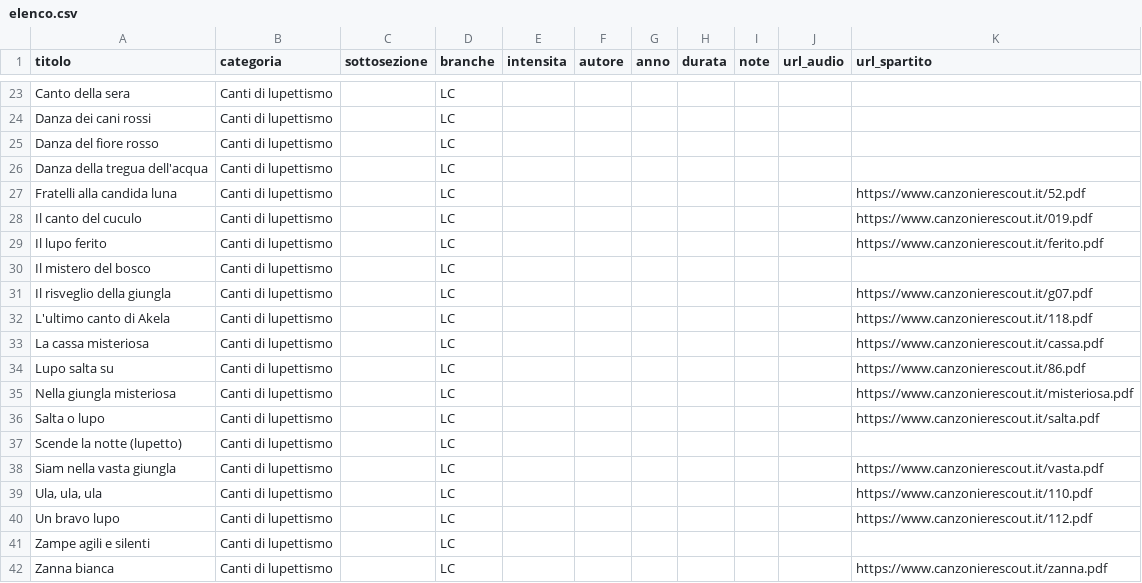
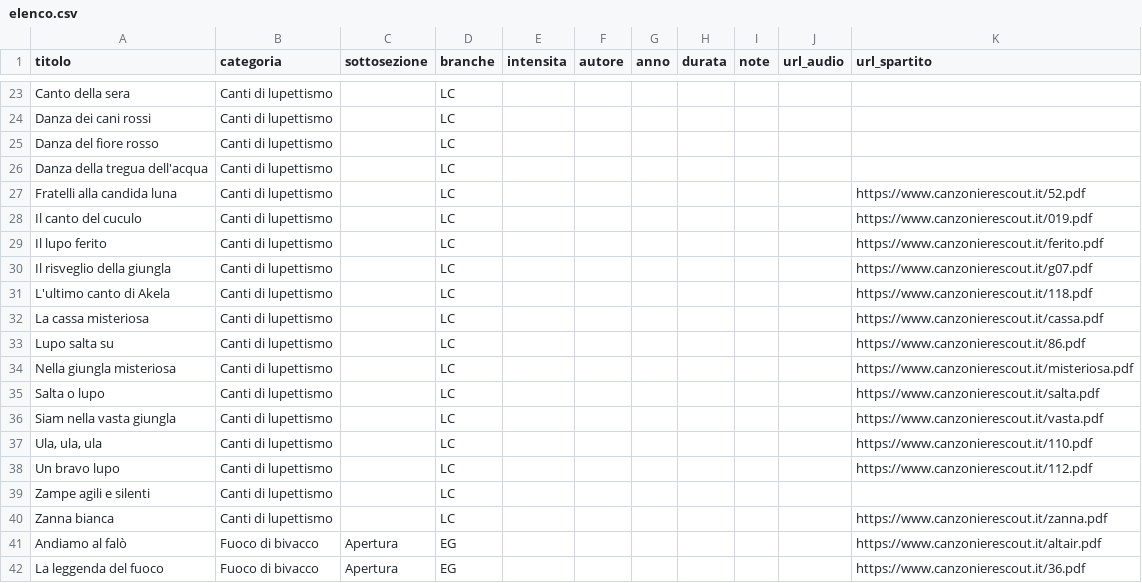
Before and after one commit to lc-ncltt/canzoniere_scout, a CSV file: data/elenco.csv, drawn as a sheet; only a part is shown, gaps mark what is left out; the shorter side is filled out with more unchanged rows.

```diff
--- a/data/elenco.csv
+++ b/data/elenco.csv
@@ -29,3 +29,2 @@ Il canto del cuculo;Canti di lupettismo;;LC;;;;;;;https://www.canzonierescout.it
 Il lupo ferito;Canti di lupettismo;;LC;;;;;;;https://www.canzonierescout.it/ferito.pdf
-Il mistero del bosco;Canti di lupettismo;;LC;;;;;;;
 Il risveglio della giungla;Canti di lupettismo;;LC;;;;;;;https://www.canzonierescout.it/g07.pdf
@@ -36,3 +35,2 @@ Nella giungla misteriosa;Canti di lupettismo;;LC;;;;;;;https://www.canzonieresco
 Salta o lupo;Canti di lupettismo;;LC;;;;;;;https://www.canzonierescout.it/salta.pdf
-Scende la notte (lupetto);Canti di lupettismo;;LC;;;;;;;
 Siam nella vasta giungla;Canti di lupettismo;;LC;;;;;;;https://www.canzonierescout.it/vasta.pdf
```
Also changed, not shown: data/fonti.csv, 5 other files.
